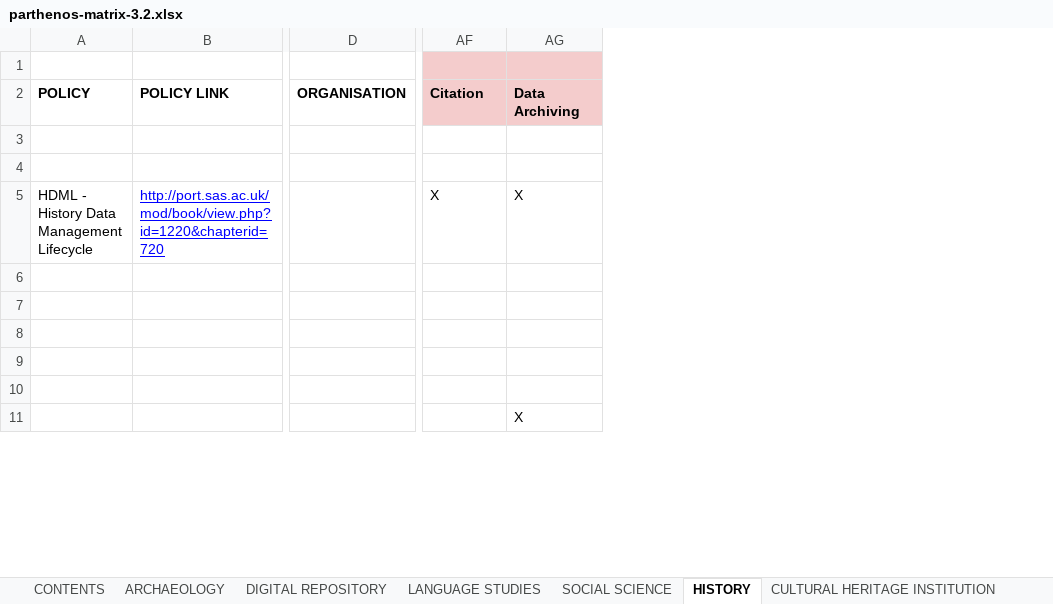
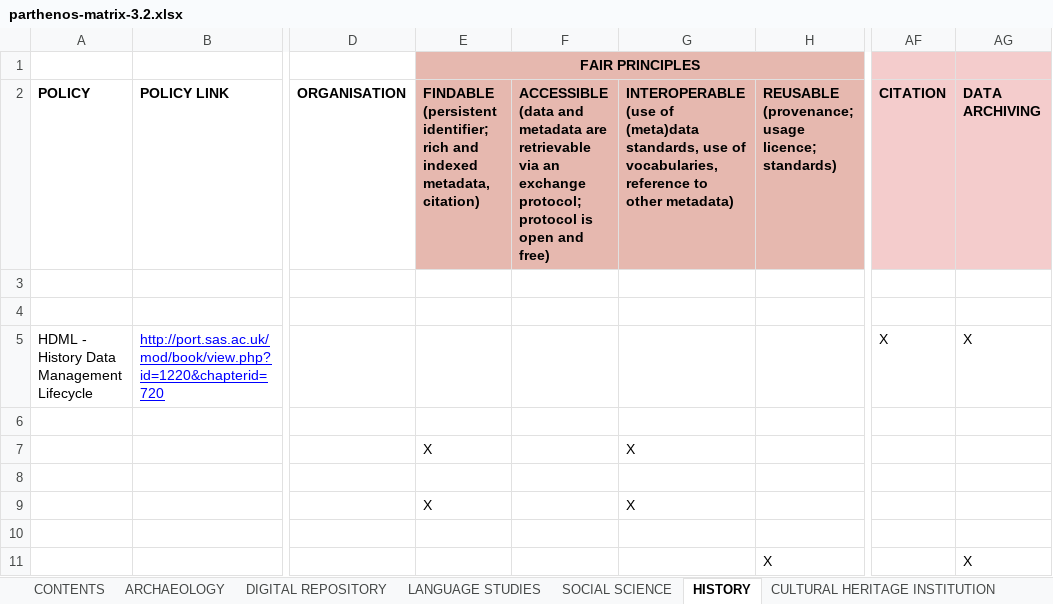
Before and after one commit to DANS-KNAW/parthenos-widget, an Excel workbook: data/parthenos-matrix-3.2.xlsx, sheet HISTORY, drawn as a sheet; only a part is shown, gaps mark what is left out; values as stored, in another font and other column widths than the file's, no borders; charts and pictures not drawn; the diff names each change by its address in the sheet, - before the commit and + after, or states it on an @@ line.

```diff
--- a/data/parthenos-matrix-3.2.xlsx (sheet HISTORY)
+++ b/data/parthenos-matrix-3.2.xlsx (sheet HISTORY)
@@ column E (FAIR PRINCIPLES) unhidden, rows 2-9: FINDABLE (persistent identifier; rich and indexed metadata, citation) |  |  |  |  | X |  | X @@
@@ column F unhidden, row 2: ACCESSIBLE (data and metadata are retrievable via an exchange protocol; protocol is open and free) @@
@@ column G unhidden, rows 2-9: INTEROPERABLE (use of (meta)data standards, use of vocabularies, reference to other metadata) |  |  |  |  | X |  | X @@
@@ column H unhidden, rows 2-11: REUSABLE (provenance; usage licence; standards) |  |  |  |  |  |  |  |  | X @@
-AF2: Citation
+AF2: CITATION
-AG2: Data Archiving
+AG2: DATA ARCHIVING
```
Also changed, not shown: sheet ARCHAEOLOGY, sheet DIGITAL REPOSITORY, sheet LANGUAGE STUDIES, sheet SOCIAL SCIENCE, sheet CULTURAL HERITAGE INSTITUTION, hidden cells.
